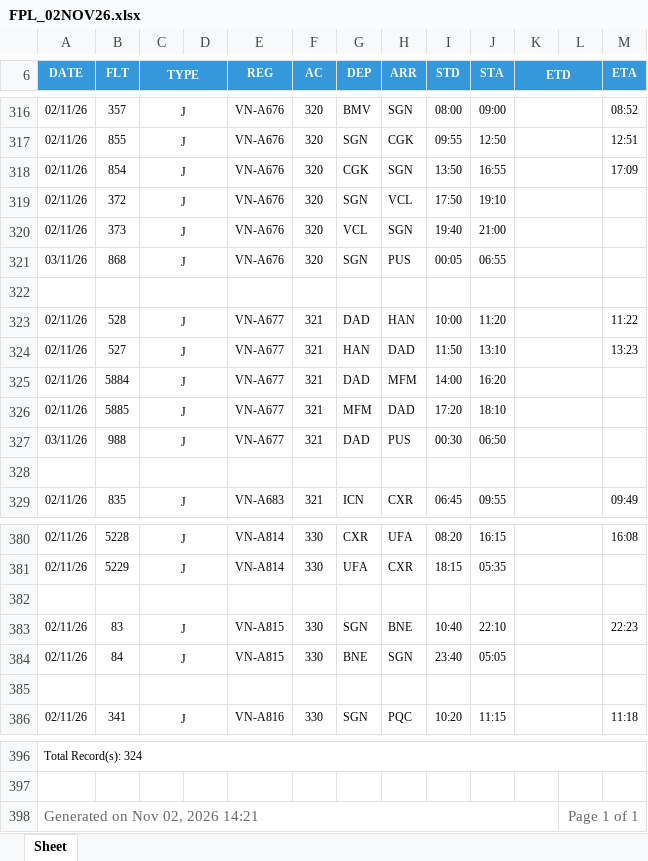
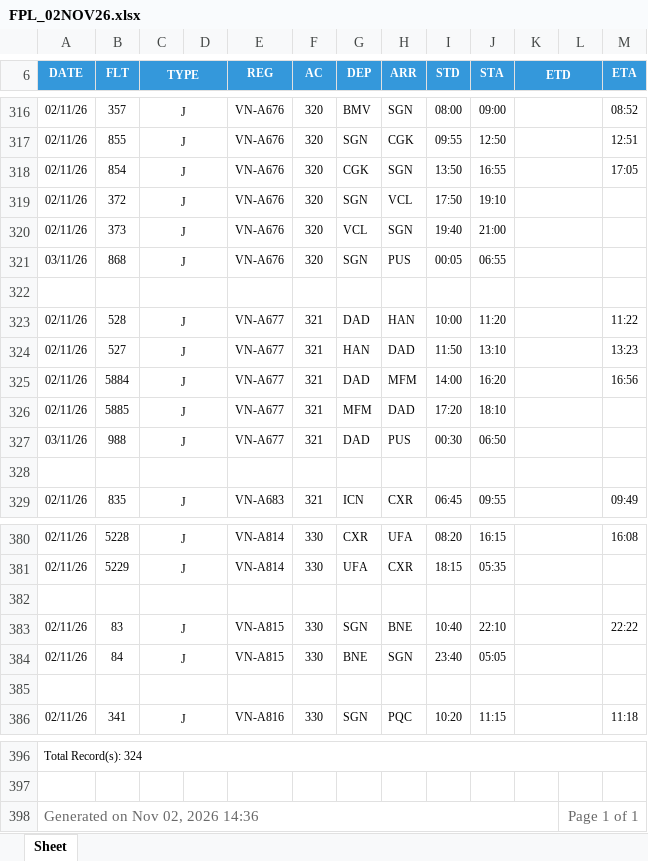
Before and after one commit to tlgsvj/lc, an Excel workbook: Data/FlightPlan/FPL_02NOV26.xlsx, sheet Sheet, drawn as a sheet; only a part is shown, gaps mark what is left out; values as stored, in another font and other column widths than the file's, no borders; charts and pictures not drawn; the diff covers the shown part only; the diff names each change by its address in the sheet, - before the commit and + after, or states it on an @@ line.

```diff
--- a/Data/FlightPlan/FPL_02NOV26.xlsx (sheet Sheet)
+++ b/Data/FlightPlan/FPL_02NOV26.xlsx (sheet Sheet)
-M318 (ETA): 17:09
+M318 (ETA): 17:05
-M325 (ETA): (empty)
+M325 (ETA): 16:56
-M383 (ETA): 22:23
+M383 (ETA): 22:22
-A398 (DATE): Generated on Nov 02, 2026 14:21
+A398 (DATE): Generated on Nov 02, 2026 14:36
```
Also changed, not shown: 2 added rows, 2 removed rows and 20 edited cells elsewhere in this sheet.
